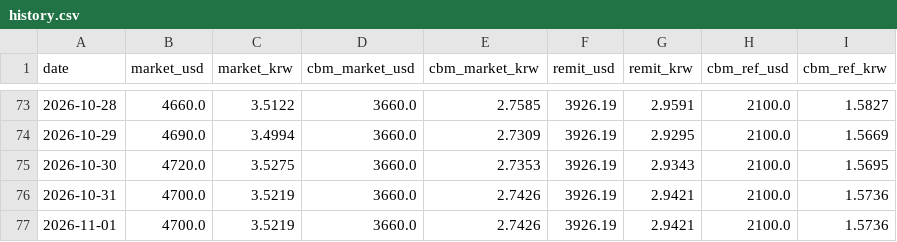
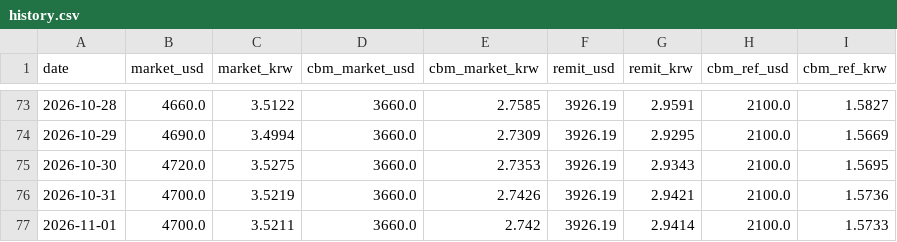
Before and after one commit to park1004di/mmk-cal, a CSV file: history.csv, drawn as a sheet; only a part is shown, gaps mark what is left out.

```diff
--- a/history.csv
+++ b/history.csv
@@ -76,2 +76,2 @@
 2026-10-31,4700.0,3.5219,3660.0,2.7426,3926.19,2.9421,2100.0,1.5736
-2026-11-01,4700.0,3.5219,3660.0,2.7426,3926.19,2.9421,2100.0,1.5736
+2026-11-01,4700.0,3.5211,3660.0,2.742,3926.19,2.9414,2100.0,1.5733
```
Also changed, not shown: 5 other files.
